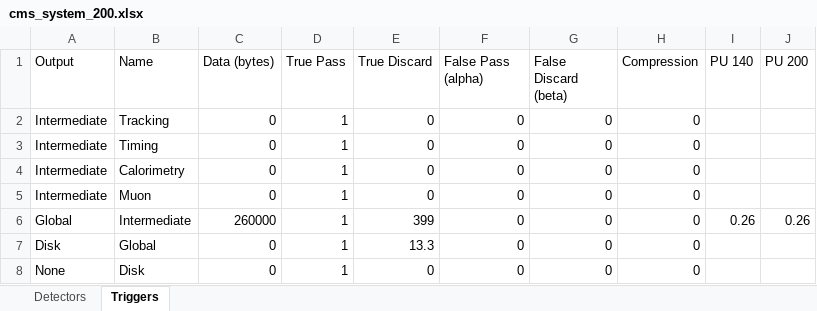
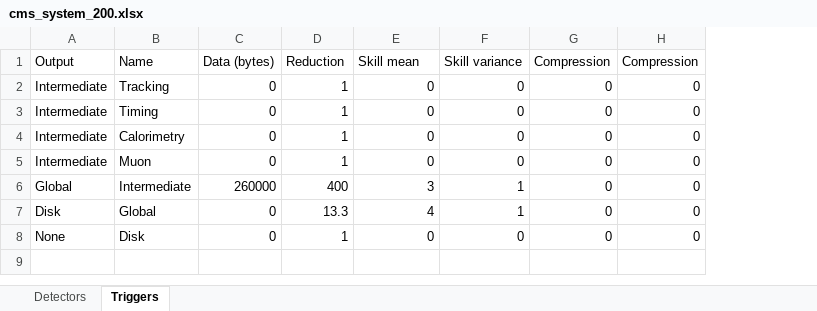
Before and after one commit to wilkieolin/system_flow, an Excel workbook: cms_system_200.xlsx, sheet Triggers, drawn as a sheet; values as stored, in another font and other column widths than the file's, no borders; the diff names each change by its address in the sheet, - before the commit and + after, or states it on an @@ line.

```diff
--- a/cms_system_200.xlsx (sheet Triggers)
+++ b/cms_system_200.xlsx (sheet Triggers)
-column I (PU 140), row 6: 0.26
-column J (PU 200), row 6: 0.26
-D1: True Pass
+D1: Reduction
-E1: True Discard
+E1: Skill mean
-F1: False Pass (alpha)
+F1: Skill variance
-G1: False Discard (beta)
+G1: Compression
-D6 (Reduction): 1
+D6 (Reduction): 400
-E6 (Skill mean): 399
+E6 (Skill mean): 3
-F6:F7 (Skill variance): 0
+F6:F7 (Skill variance): 1
-D7 (Reduction): 1
+D7 (Reduction): 13.3
-E7 (Skill mean): 13.3
+E7 (Skill mean): 4
```
Also changed, not shown: sheet Detectors, formulas that keep their value, cms_system_140.xlsx, cms_system_200_smartpx.xlsx, 6 other files.
